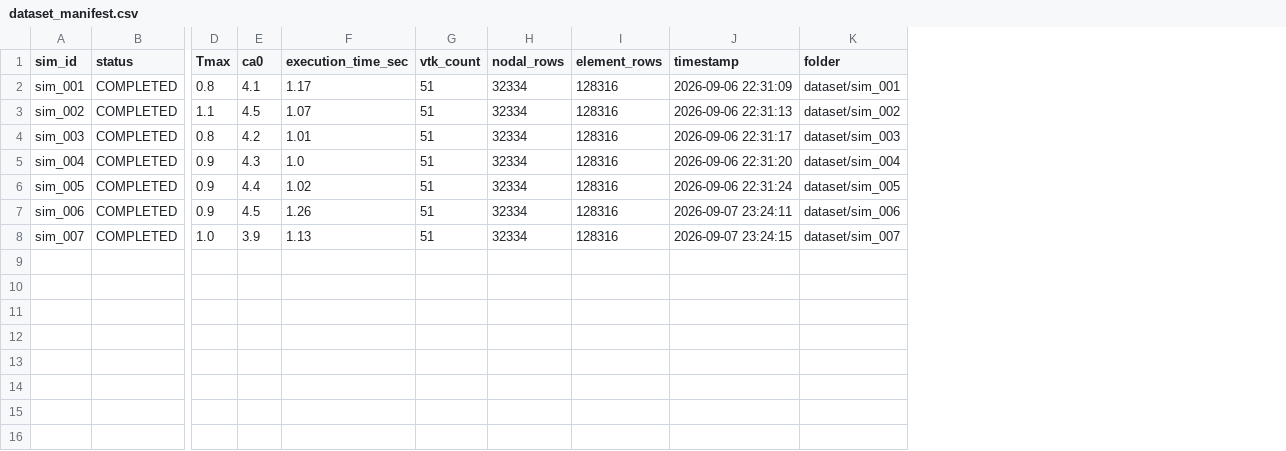
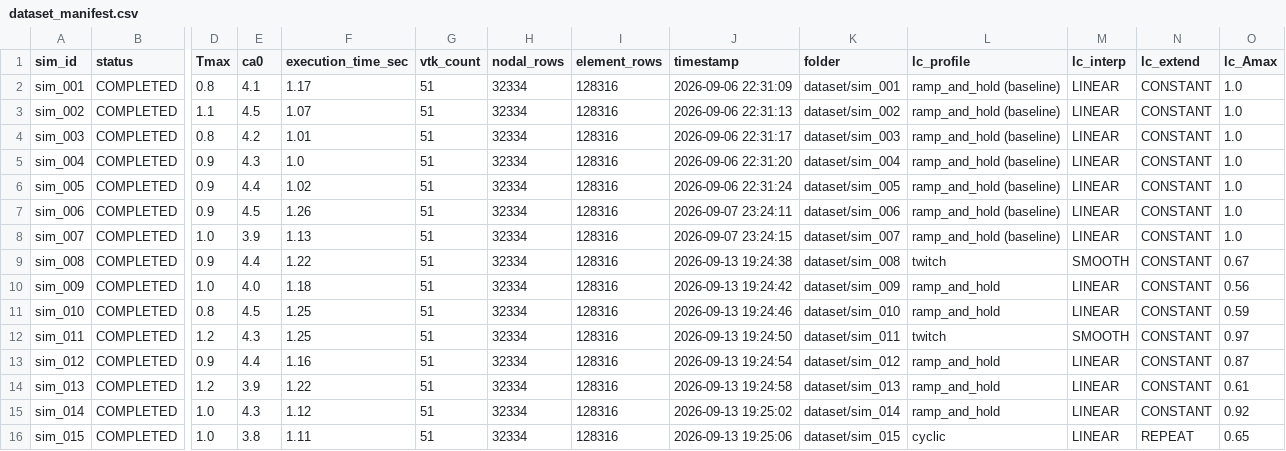
Before and after one commit to gowtham2598/FEBio_Data_Pipeline, a CSV file: sample_ellipsoid_parametric_dataset/dataset_manifest.csv, drawn as a sheet; only a part is shown, gaps mark what is left out; rows hold the shown columns only; the diff names each change by its address in the sheet, - before the commit and + after, or states it on an @@ line.

```diff
--- a/sample_ellipsoid_parametric_dataset/dataset_manifest.csv
+++ b/sample_ellipsoid_parametric_dataset/dataset_manifest.csv
+column L (lc_profile), rows 2-8: all ramp_and_hold (baseline)
+column M (lc_interp), rows 2-8: all LINEAR
+column N (lc_extend), rows 2-8: all CONSTANT
+column O (lc_Amax), rows 2-8: all 1.0
+row 9: sim_008 | COMPLETED | 0.9 | 4.4 | 1.22 | 51 | 32334 | 128316 | 2026-09-13 19:24:38 | dataset/sim_008 | twitch | SMOOTH | CONSTANT | 0.67
+row 10: sim_009 | COMPLETED | 1.0 | 4.0 | 1.18 | 51 | 32334 | 128316 | 2026-09-13 19:24:42 | dataset/sim_009 | ramp_and_hold | LINEAR | CONSTANT | 0.56
+row 11: sim_010 | COMPLETED | 0.8 | 4.5 | 1.25 | 51 | 32334 | 128316 | 2026-09-13 19:24:46 | dataset/sim_010 | ramp_and_hold | LINEAR | CONSTANT | 0.59
+row 12: sim_011 | COMPLETED | 1.2 | 4.3 | 1.25 | 51 | 32334 | 128316 | 2026-09-13 19:24:50 | dataset/sim_011 | twitch | SMOOTH | CONSTANT | 0.97
+row 13: sim_012 | COMPLETED | 0.9 | 4.4 | 1.16 | 51 | 32334 | 128316 | 2026-09-13 19:24:54 | dataset/sim_012 | ramp_and_hold | LINEAR | CONSTANT | 0.87
+row 14: sim_013 | COMPLETED | 1.2 | 3.9 | 1.22 | 51 | 32334 | 128316 | 2026-09-13 19:24:58 | dataset/sim_013 | ramp_and_hold | LINEAR | CONSTANT | 0.61
+row 15: sim_014 | COMPLETED | 1.0 | 4.3 | 1.12 | 51 | 32334 | 128316 | 2026-09-13 19:25:02 | dataset/sim_014 | ramp_and_hold | LINEAR | CONSTANT | 0.92
+row 16: sim_015 | COMPLETED | 1.0 | 3.8 | 1.11 | 51 | 32334 | 128316 | 2026-09-13 19:25:06 | dataset/sim_015 | cyclic | LINEAR | REPEAT | 0.65
```
Also changed, not shown: 18 other files.
